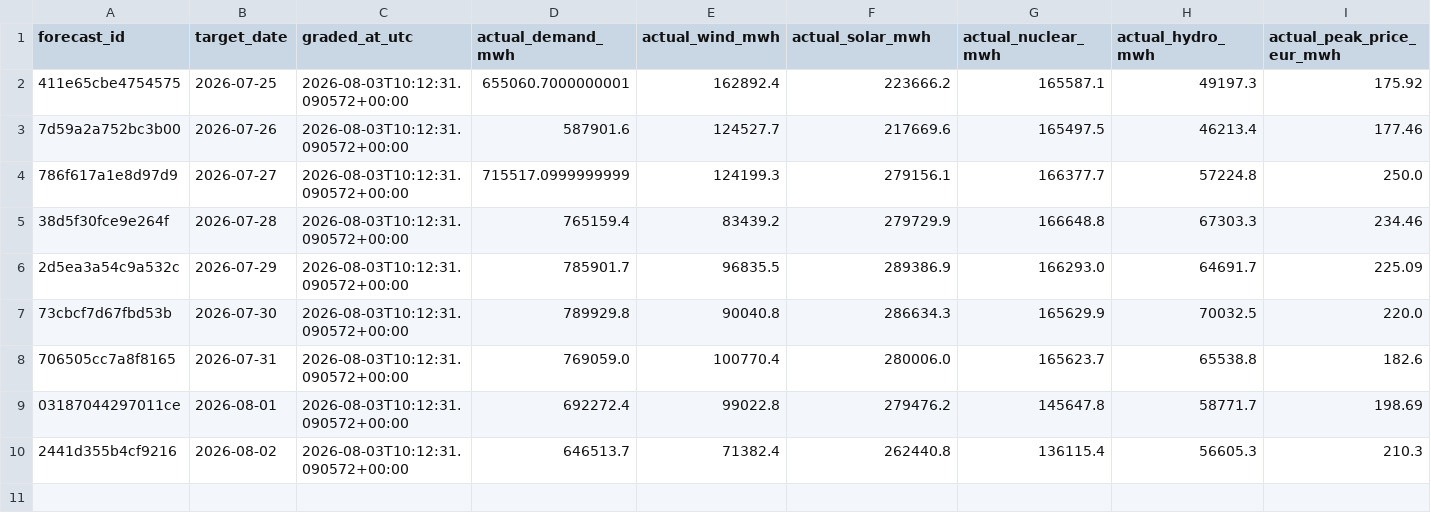
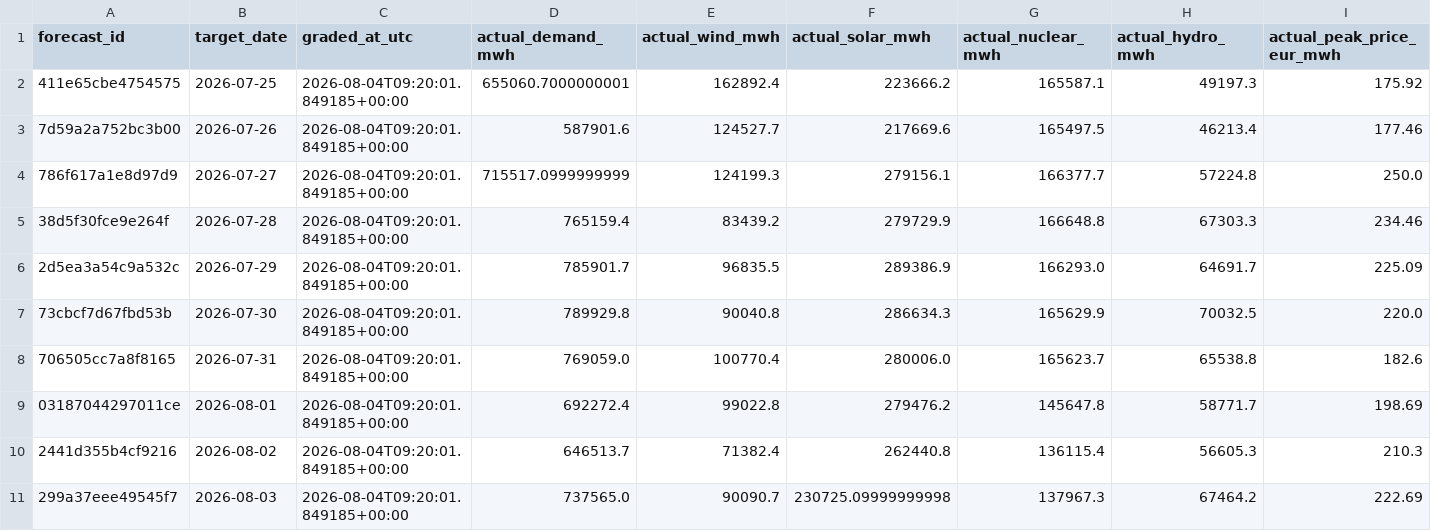
Before and after one commit to Evanssdas/Spain-Market-Platform, a CSV file: logs/forecast_grades.csv, drawn as a sheet; only a part is shown; rows hold the shown columns only; the diff names each change by its address in the sheet, - before the commit and + after, or states it on an @@ line.

```diff
--- a/logs/forecast_grades.csv
+++ b/logs/forecast_grades.csv
-C2:C10 (graded_at_utc): 2026-08-03T10:12:31.090572+00:00
+C2:C10 (graded_at_utc): 2026-08-04T09:20:01.849185+00:00
+row 11: 299a37eee49545f7 | 2026-08-03 | 2026-08-04T09:20:01.849185+00:00 | 737565.0 | 90090.7 | 230725.09999999998 | 137967.3 | 67464.2 | 222.69
```
Also changed, not shown: data/processed/prices_daily.csv, data/processed/system_daily.csv, 7 other files.
